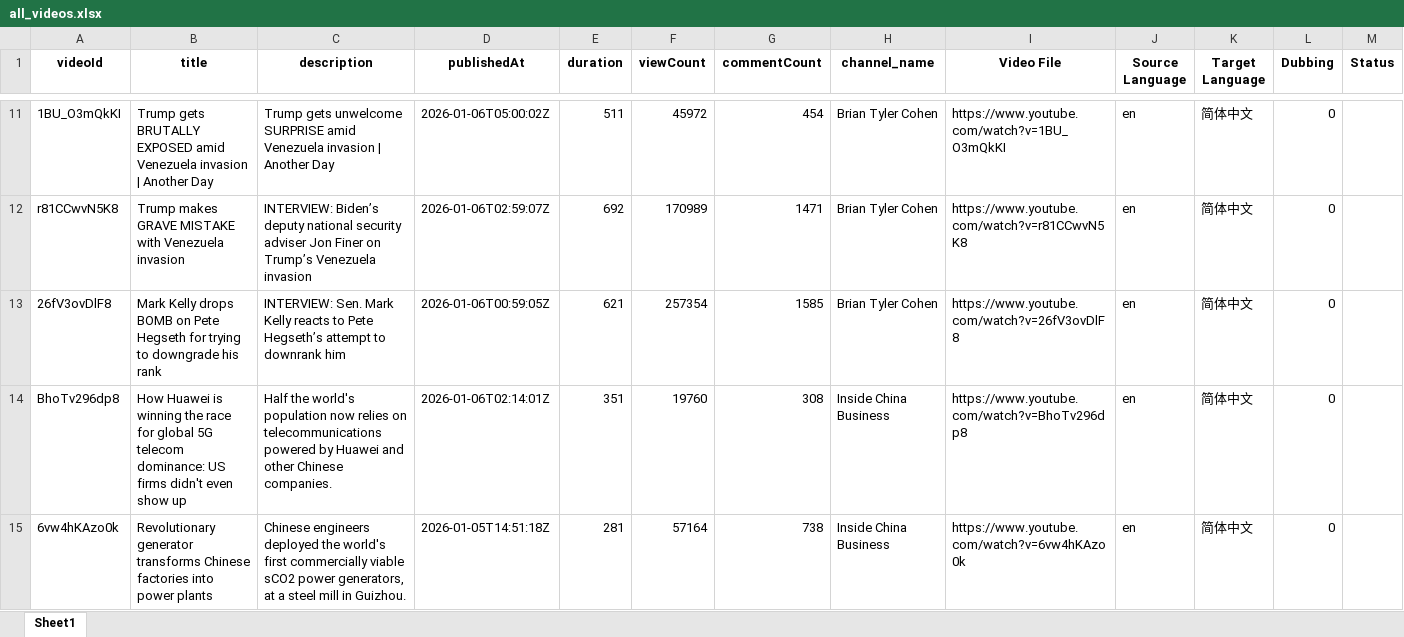
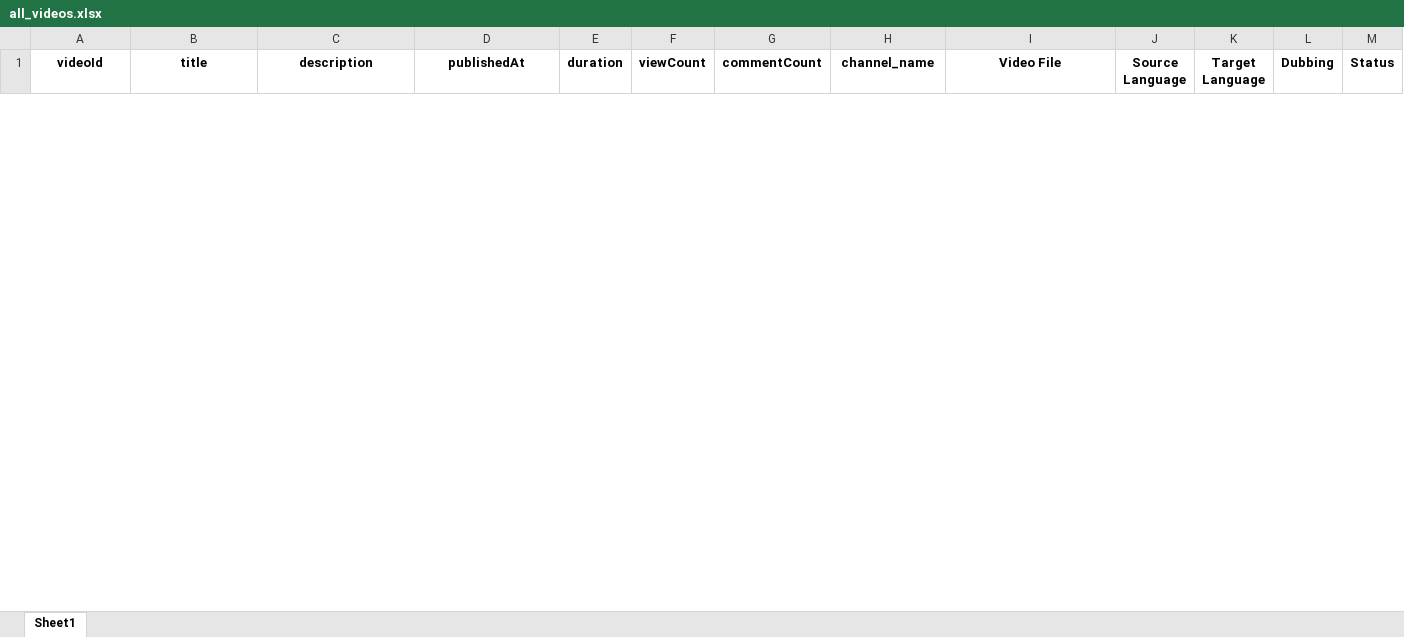
Before and after one commit to N1r/tencent_code, an Excel workbook: batch/all_videos.xlsx, sheet Sheet1, drawn as a sheet; only a part is shown, gaps mark what is left out; values as stored, in another font and other column widths than the file's, no borders; removed rows and columns are numbered as before the commit, all else as after; the diff covers the shown part only; the diff names each change by its address in the sheet, - before the commit and + after, or states it on an @@ line.

```diff
--- a/batch/all_videos.xlsx (sheet Sheet1)
+++ b/batch/all_videos.xlsx (sheet Sheet1)
-row 11: 1BU_O3mQkKI | Trump gets BRUTALLY EXPOSED amid Venezuela invasion | Another Day | Trump gets unwelcome SURPRISE amid Venezuela invasion | Another Day | 2026-01-06T05:00:02Z | 511 | 45972 | 454 | Brian Tyler Cohen | https://www.youtube.com/watch?v=1BU_O3mQkKI | en | 简体中文 | 0
-row 12: r81CCwvN5K8 | Trump makes GRAVE MISTAKE with Venezuela invasion | INTERVIEW: Biden’s deputy national security adviser Jon Finer on Trump’s Venezuela invasion | 2026-01-06T02:59:07Z | 692 | 170989 | 1471 | Brian Tyler Cohen | https://www.youtube.com/watch?v=r81CCwvN5K8 | en | 简体中文 | 0
-row 13: 26fV3ovDlF8 | Mark Kelly drops BOMB on Pete Hegseth for trying to downgrade his rank | INTERVIEW: Sen. Mark Kelly reacts to Pete Hegseth’s attempt to downrank him | 2026-01-06T00:59:05Z | 621 | 257354 | 1585 | Brian Tyler Cohen | https://www.youtube.com/watch?v=26fV3ovDlF8 | en | 简体中文 | 0
-row 14: BhoTv296dp8 | How Huawei is winning the race for global 5G telecom dominance: US firms didn't even show up | Half the world's population now relies on telecommunications powered by Huawei and other Chinese companies. | 2026-01-06T02:14:01Z | 351 | 19760 | 308 | Inside China Business | https://www.youtube.com/watch?v=BhoTv296dp8 | en | 简体中文 | 0
-row 15: 6vw4hKAzo0k | Revolutionary generator transforms Chinese factories into power plants | Chinese engineers deployed the world's first commercially viable sCO2 power generators, at a steel mill in Guizhou. | 2026-01-05T14:51:18Z | 281 | 57164 | 738 | Inside China Business | https://www.youtube.com/watch?v=6vw4hKAzo0k | en | 简体中文 | 0
```
Also changed, not shown: 20 added rows and 22 removed rows elsewhere in this sheet, batch/new_videos.xlsx, batch/tasks_setting.xlsx, 34 other files.
